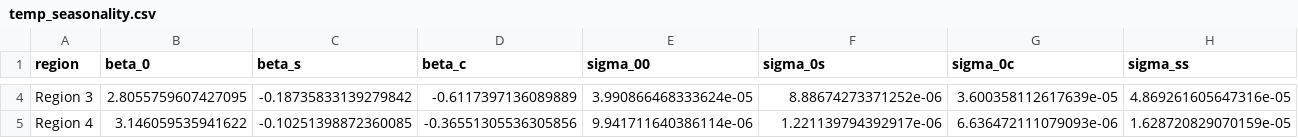
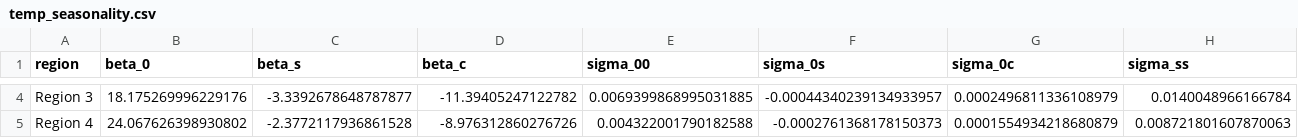
Before and after one commit to Tyler-Hecht/bravo_edv_research, a CSV file: data/temp/temp_seasonality.csv, drawn as a sheet; only a part is shown, gaps mark what is left out; the diff covers the shown part only; the diff names each change by its address in the sheet, - before the commit and + after, or states it on an @@ line.

```diff
--- a/data/temp/temp_seasonality.csv
+++ b/data/temp/temp_seasonality.csv
-B4 (beta_0): 2.8055759607427095
+B4 (beta_0): 18.175269996229176
-C4 (beta_s): -0.18735833139279842
+C4 (beta_s): -3.3392678648787877
-D4 (beta_c): -0.6117397136089889
+D4 (beta_c): -11.39405247122782
-E4 (sigma_00): 3.990866468333624e-05
+E4 (sigma_00): 0.0069399868995031885
-F4 (sigma_0s): 8.88674273371252e-06
+F4 (sigma_0s): -0.00044340239134933957
-G4 (sigma_0c): 3.600358112617639e-05
+G4 (sigma_0c): 0.0002496811336108979
-H4 (sigma_ss): 4.869261605647316e-05
+H4 (sigma_ss): 0.0140048966166784
-B5 (beta_0): 3.146059535941622
+B5 (beta_0): 24.067626398930802
-C5 (beta_s): -0.10251398872360085
+C5 (beta_s): -2.3772117936861528
-D5 (beta_c): -0.36551305536305856
+D5 (beta_c): -8.976312860276726
-E5 (sigma_00): 9.941711640386114e-06
+E5 (sigma_00): 0.004322001790182588
-F5 (sigma_0s): 1.221139794392917e-06
+F5 (sigma_0s): -0.0002761368178150373
-G5 (sigma_0c): 6.636472111079093e-06
+G5 (sigma_0c): 0.0001554934218680879
-H5 (sigma_ss): 1.628720829070159e-05
+H5 (sigma_ss): 0.008721801607870063
```
Also changed, not shown: 166 edited cells elsewhere in this file, data/heat_index/heat_index_seasonality.csv, 9 other files.
